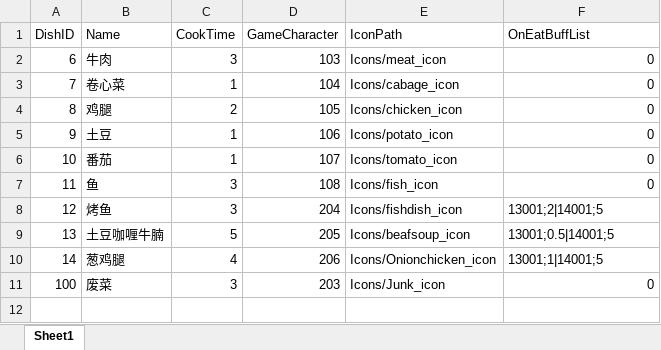
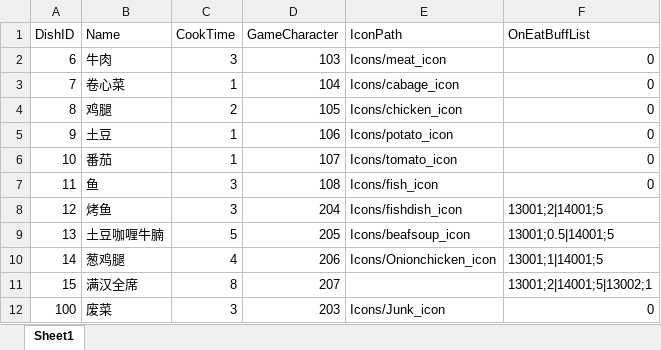
Before and after one commit to WXC-HUB/Project3D, an Excel workbook: Assets/Configs/Dishs.xlsx, sheet Sheet1, drawn as a sheet; values as stored, in another font and other column widths than the file's, no borders; the diff names each change by its address in the sheet, - before the commit and + after, or states it on an @@ line.

```diff
--- a/Assets/Configs/Dishs.xlsx (sheet Sheet1)
+++ b/Assets/Configs/Dishs.xlsx (sheet Sheet1)
+row 11: 15 | 满汉全席 | 8 | 207 |  | 13001;2|14001;5|13002;1
```
Also changed, not shown: Assets/Configs/GameCharacters.xlsx, Assets/Configs/GameModifiers.xlsx, 7 other files.
